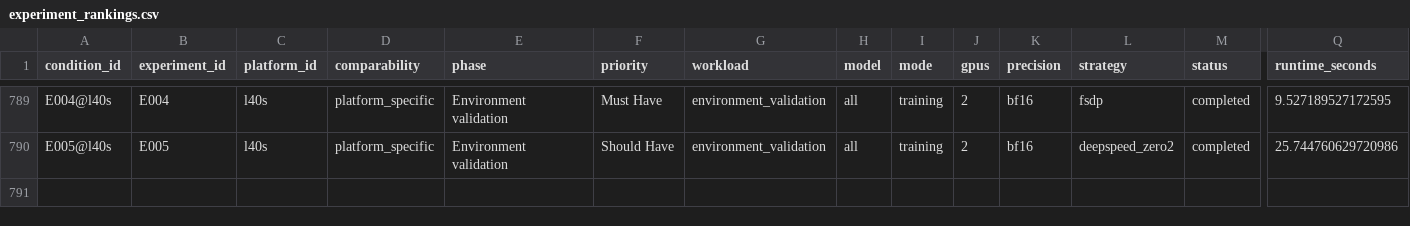
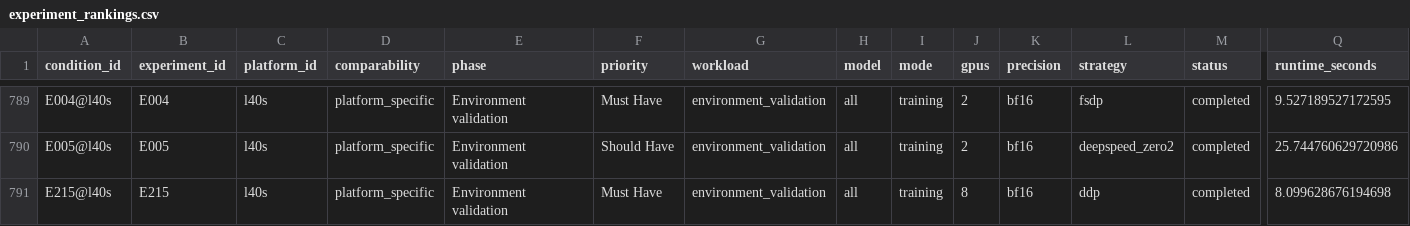
Before and after one commit to koros/hpc-ai-performance-engineering-dashboard, a CSV file: results/analysis/experiment_rankings.csv, drawn as a sheet; only a part is shown, gaps mark what is left out; rows hold the shown columns only; the diff names each change by its address in the sheet, - before the commit and + after, or states it on an @@ line.

```diff
--- a/results/analysis/experiment_rankings.csv
+++ b/results/analysis/experiment_rankings.csv
+row 791: E215@l40s | E215 | l40s | platform_specific | Environment validation | Must Have | environment_validation | all | training | 8 | bf16 | ddp | completed | 8.099628676194698
```
Also changed, not shown: results/analysis/phase_summary.csv, results/analysis/precision_summary.csv, 2 other files.
